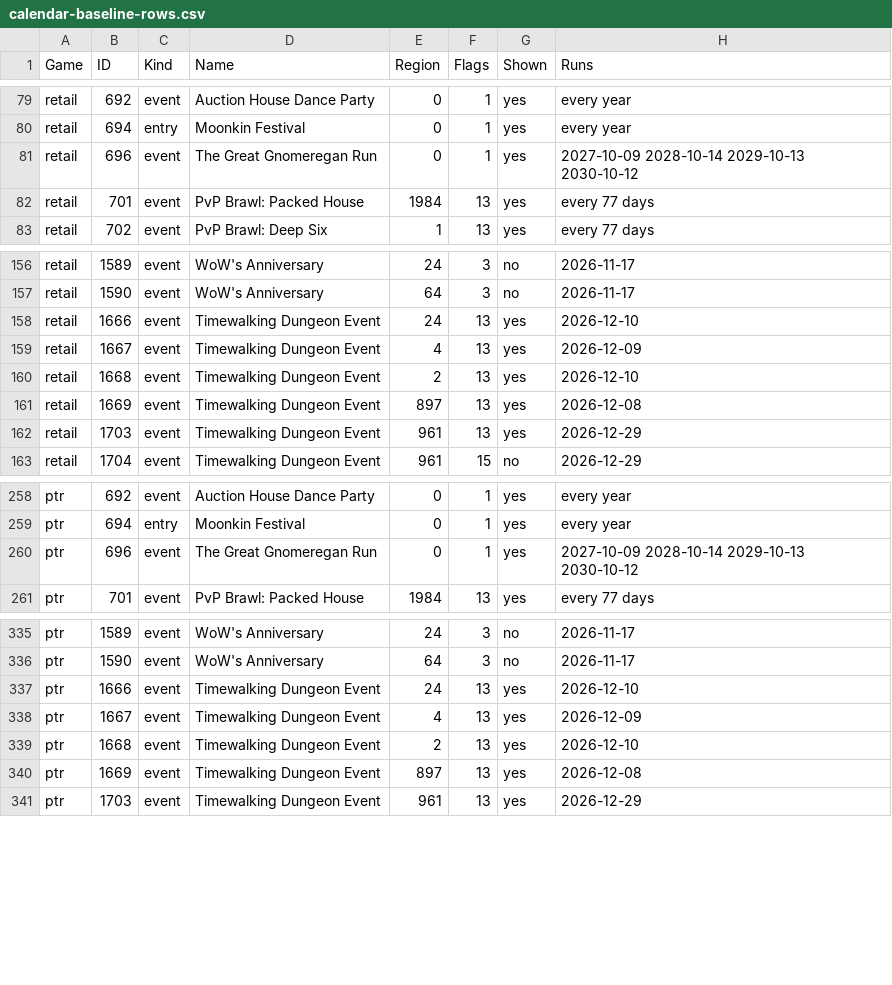
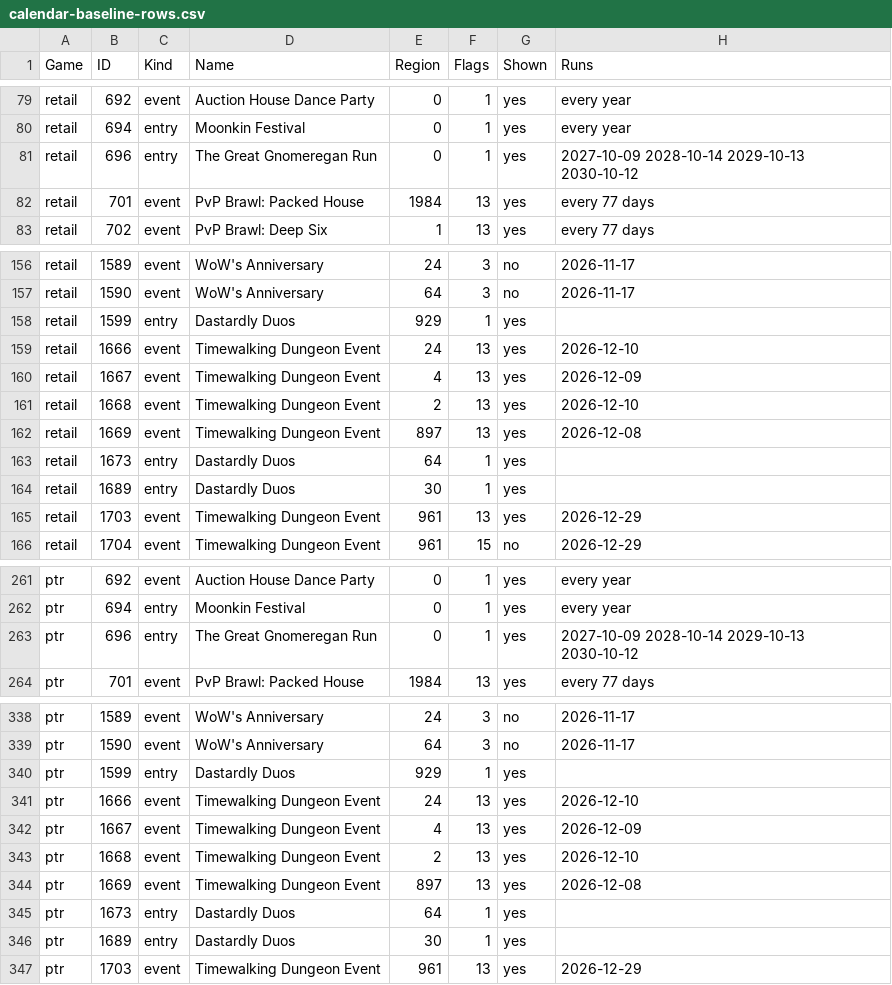
Before and after one commit to AlistairJM/QuestCompletist, a CSV file: docs/plans/calendar-baseline-rows.csv, drawn as a sheet; only a part is shown, gaps mark what is left out.

```diff
--- a/docs/plans/calendar-baseline-rows.csv
+++ b/docs/plans/calendar-baseline-rows.csv
@@ -80,3 +80,3 @@
 "retail","694","entry","Moonkin Festival","0","1","yes","every year"
-"retail","696","event","The Great Gnomeregan Run","0","1","yes","2027-10-09 2028-10-14 2029-10-13 2030-10-12"
+"retail","696","entry","The Great Gnomeregan Run","0","1","yes","2027-10-09 2028-10-14 2029-10-13 2030-10-12"
 "retail","701","event","PvP Brawl: Packed House","1984","13","yes","every 77 days"
@@ -157,2 +157,3 @@
 "retail","1590","event","WoW's Anniversary","64","3","no","2026-11-17"
+"retail","1599","entry","Dastardly Duos","929","1","yes",""
 "retail","1666","event","Timewalking Dungeon Event","24","13","yes","2026-12-10"
@@ -161,2 +162,4 @@
 "retail","1669","event","Timewalking Dungeon Event","897","13","yes","2026-12-08"
+"retail","1673","entry","Dastardly Duos","64","1","yes",""
+"retail","1689","entry","Dastardly Duos","30","1","yes",""
 "retail","1703","event","Timewalking Dungeon Event","961","13","yes","2026-12-29"
@@ -259,3 +262,3 @@
 "ptr","694","entry","Moonkin Festival","0","1","yes","every year"
-"ptr","696","event","The Great Gnomeregan Run","0","1","yes","2027-10-09 2028-10-14 2029-10-13 2030-10-12"
+"ptr","696","entry","The Great Gnomeregan Run","0","1","yes","2027-10-09 2028-10-14 2029-10-13 2030-10-12"
 "ptr","701","event","PvP Brawl: Packed House","1984","13","yes","every 77 days"
@@ -336,2 +339,3 @@
 "ptr","1590","event","WoW's Anniversary","64","3","no","2026-11-17"
+"ptr","1599","entry","Dastardly Duos","929","1","yes",""
 "ptr","1666","event","Timewalking Dungeon Event","24","13","yes","2026-12-10"
@@ -340,2 +344,4 @@
 "ptr","1669","event","Timewalking Dungeon Event","897","13","yes","2026-12-08"
+"ptr","1673","entry","Dastardly Duos","64","1","yes",""
+"ptr","1689","entry","Dastardly Duos","30","1","yes",""
 "ptr","1703","event","Timewalking Dungeon Event","961","13","yes","2026-12-29"
```
Also changed, not shown: docs/plans/calendar-baseline.csv, docs/plans/calendar-decisions.csv.
